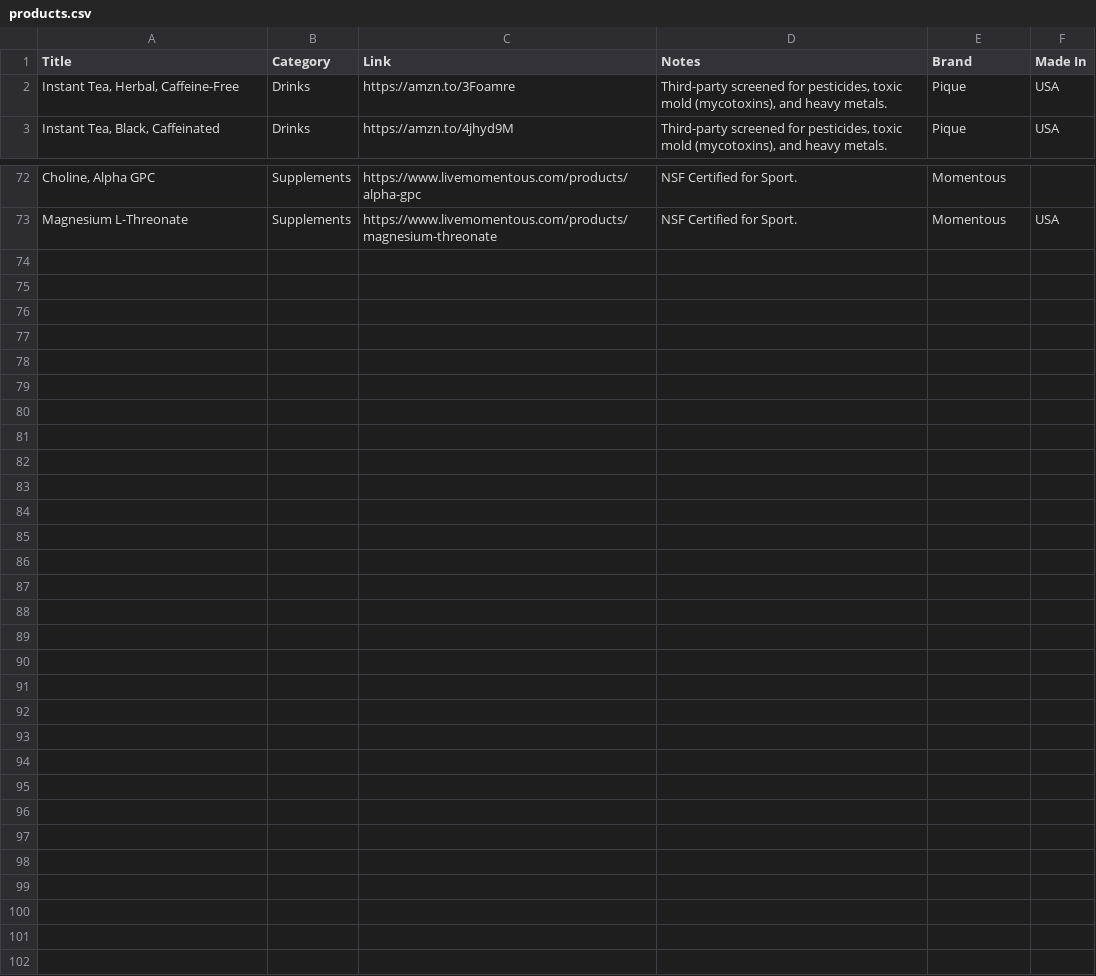
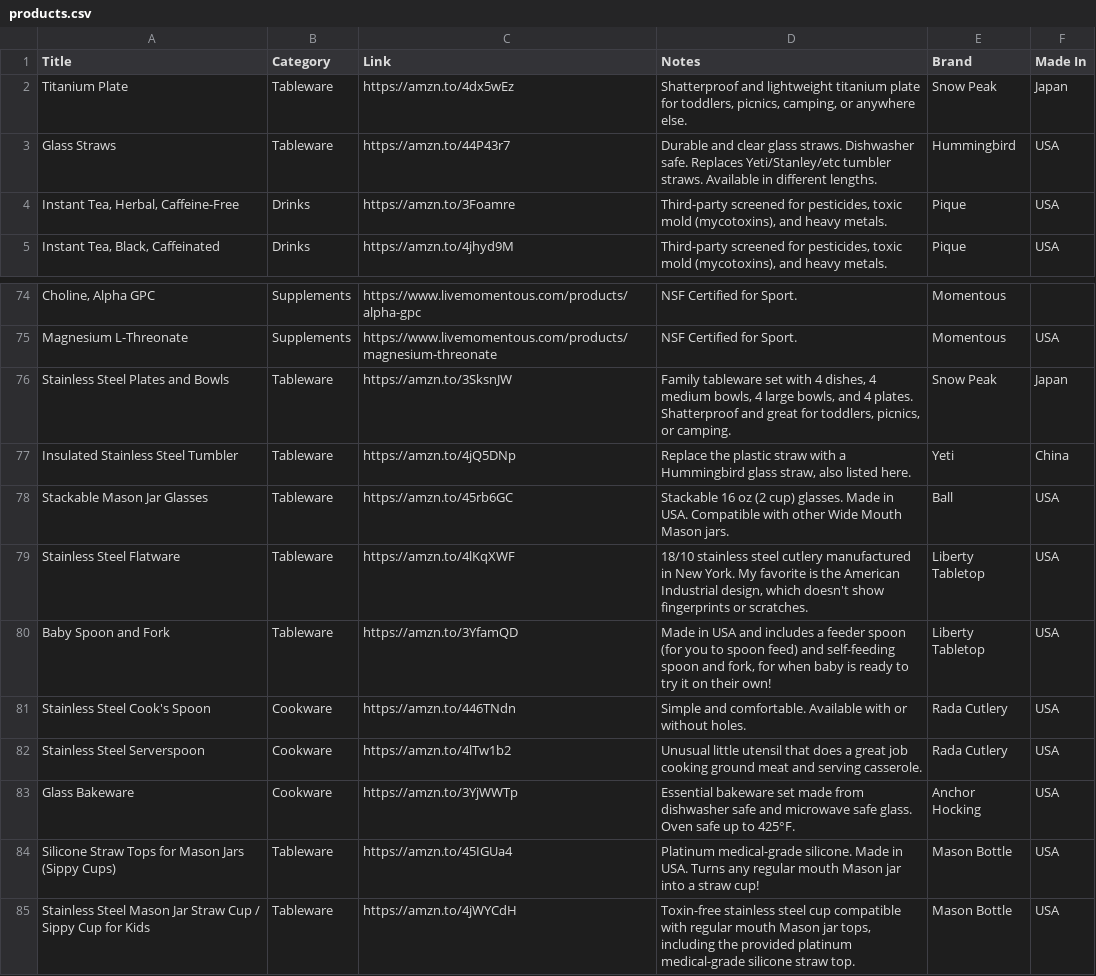
Before and after one commit to vibecodemama/nontoxicgoods, a CSV file: products.csv, drawn as a sheet; only a part is shown, gaps mark what is left out; the diff names each change by its address in the sheet, - before the commit and + after, or states it on an @@ line.

Commit message:
Add products

```diff
--- a/products.csv
+++ b/products.csv
+row 2: Titanium Plate | Tableware | https://amzn.to/4dx5wEz | Shatterproof and lightweight titanium plate for toddlers, picnics, camping, or anywhere else. | Snow Peak | Japan
+row 3: Glass Straws | Tableware | https://amzn.to/44P43r7 | Durable and clear glass straws. Dishwasher safe. Replaces Yeti/Stanley/etc tumbler straws. Available in different lengths. | Hummingbird | USA
+row 76: Stainless Steel Plates and Bowls | Tableware | https://amzn.to/3SksnJW | Family tableware set with 4 dishes, 4 medium bowls, 4 large bowls, and 4 plates. Shatterproof and great for toddlers, picnics, or camping. | Snow Peak | Japan
+row 77: Insulated Stainless Steel Tumbler | Tableware | https://amzn.to/4jQ5DNp | Replace the plastic straw with a Hummingbird glass straw, also listed here. | Yeti | China
+row 78: Stackable Mason Jar Glasses | Tableware | https://amzn.to/45rb6GC | Stackable 16 oz (2 cup) glasses. Made in USA. Compatible with other Wide Mouth Mason jars. | Ball | USA
+row 79: Stainless Steel Flatware | Tableware | https://amzn.to/4lKqXWF | 18/10 stainless steel cutlery manufactured in New York. My favorite is the American Industrial design, which doesn't show fingerprints or scratches. | Liberty Tabletop | USA
+row 80: Baby Spoon and Fork | Tableware | https://amzn.to/3YfamQD | Made in USA and includes a feeder spoon (for you to spoon feed) and self-feeding spoon and fork, for when baby is ready to try it on their own! | Liberty Tabletop | USA
+row 81: Stainless Steel Cook's Spoon | Cookware | https://amzn.to/446TNdn | Simple and comfortable. Available with or without holes. | Rada Cutlery | USA
+row 82: Stainless Steel Serverspoon | Cookware | https://amzn.to/4lTw1b2 | Unusual little utensil that does a great job cooking ground meat and serving casserole. | Rada Cutlery | USA
+row 83: Glass Bakeware | Cookware | https://amzn.to/3YjWWTp | Essential bakeware set made from dishwasher safe and microwave safe glass. Oven safe up to 425°F. | Anchor Hocking | USA
+row 84: Silicone Straw Tops for Mason Jars (Sippy Cups) | Tableware | https://amzn.to/45IGUa4 | Platinum medical-grade silicone. Made in USA. Turns any regular mouth Mason jar into a straw cup! | Mason Bottle | USA
+row 85: Stainless Steel Mason Jar Straw Cup / Sippy Cup for Kids | Tableware | https://amzn.to/4jWYCdH | Toxin-free stainless steel cup compatible with regular mouth Mason jar tops, including the provided platinum medical-grade silicone straw top. | Mason Bottle | USA
```
